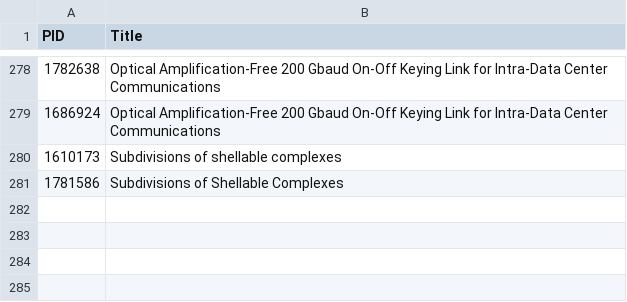
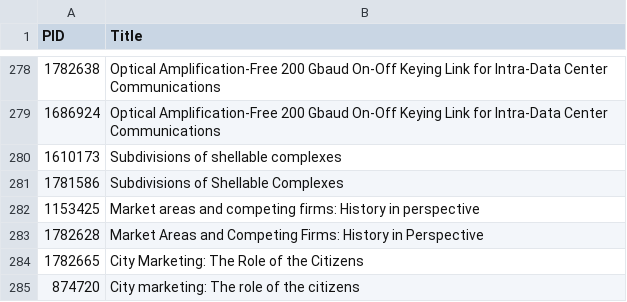
Before and after one commit to maubibl/maucorpus, a CSV file: inst/extdata/exceptions_check_multiplettes_title.csv, drawn as a sheet; only a part is shown, gaps mark what is left out; the diff names each change by its address in the sheet, - before the commit and + after, or states it on an @@ line.

Commit message:
Update exceptions_check_multiplettes_title.csv

```diff
--- a/inst/extdata/exceptions_check_multiplettes_title.csv
+++ b/inst/extdata/exceptions_check_multiplettes_title.csv
+row 282: 1153425 | Market areas and competing firms: History in perspective
+row 283: 1782628 | Market Areas and Competing Firms: History in Perspective
+row 284: 1782665 | City Marketing: The Role of the Citizens
+row 285: 874720 | City marketing: The role of the citizens
```
